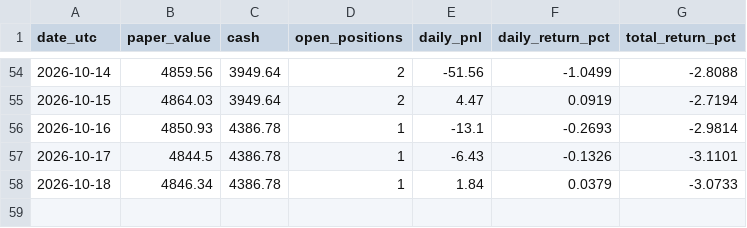
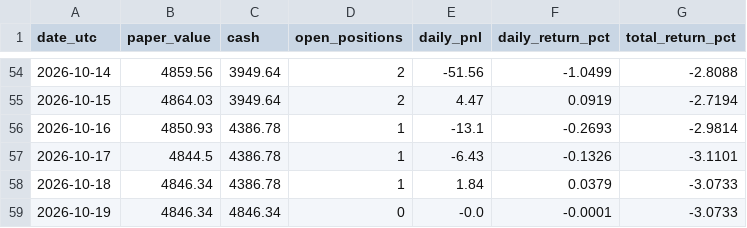
Before and after one commit to iikaitlynii/trading-bot, a CSV file: crypto_paper/performance.csv, drawn as a sheet; only a part is shown, gaps mark what is left out; the diff names each change by its address in the sheet, - before the commit and + after, or states it on an @@ line.

```diff
--- a/crypto_paper/performance.csv
+++ b/crypto_paper/performance.csv
+row 59: 2026-10-19 | 4846.34 | 4846.34 | 0 | -0.0 | -0.0001 | -3.0733
```
Also changed, not shown: crypto_paper/journal.csv, crypto_paper/latest_signals.csv, 1 other file.
